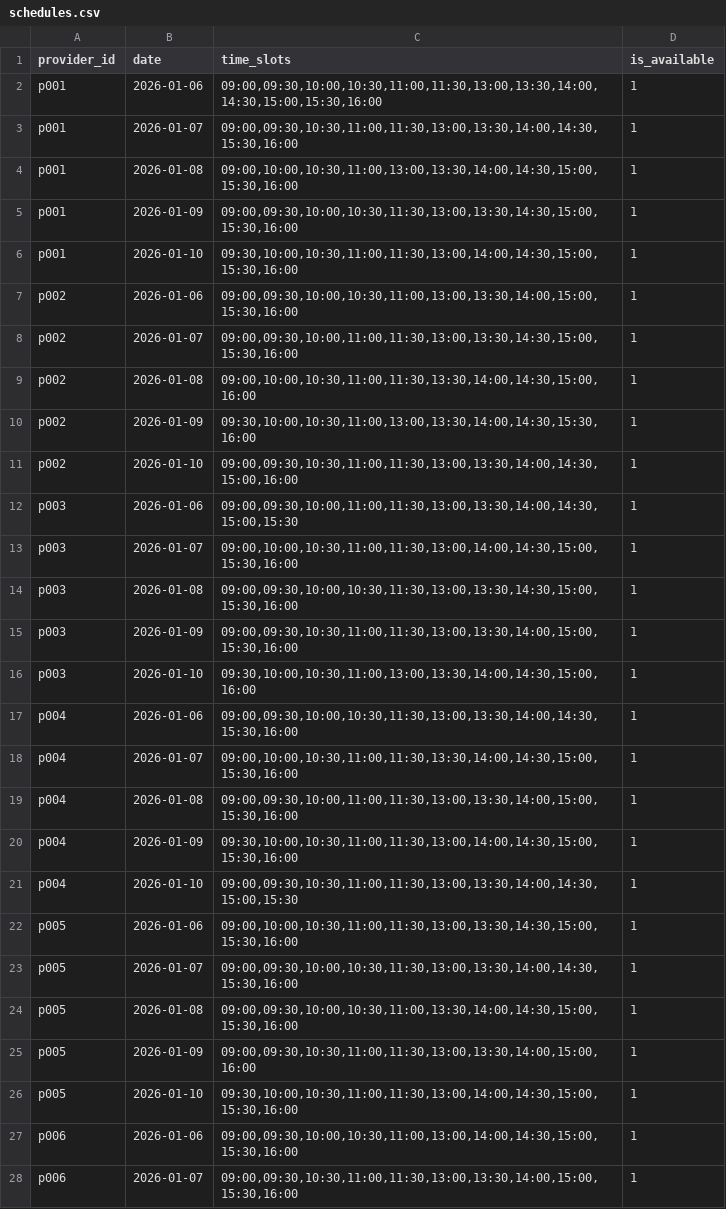
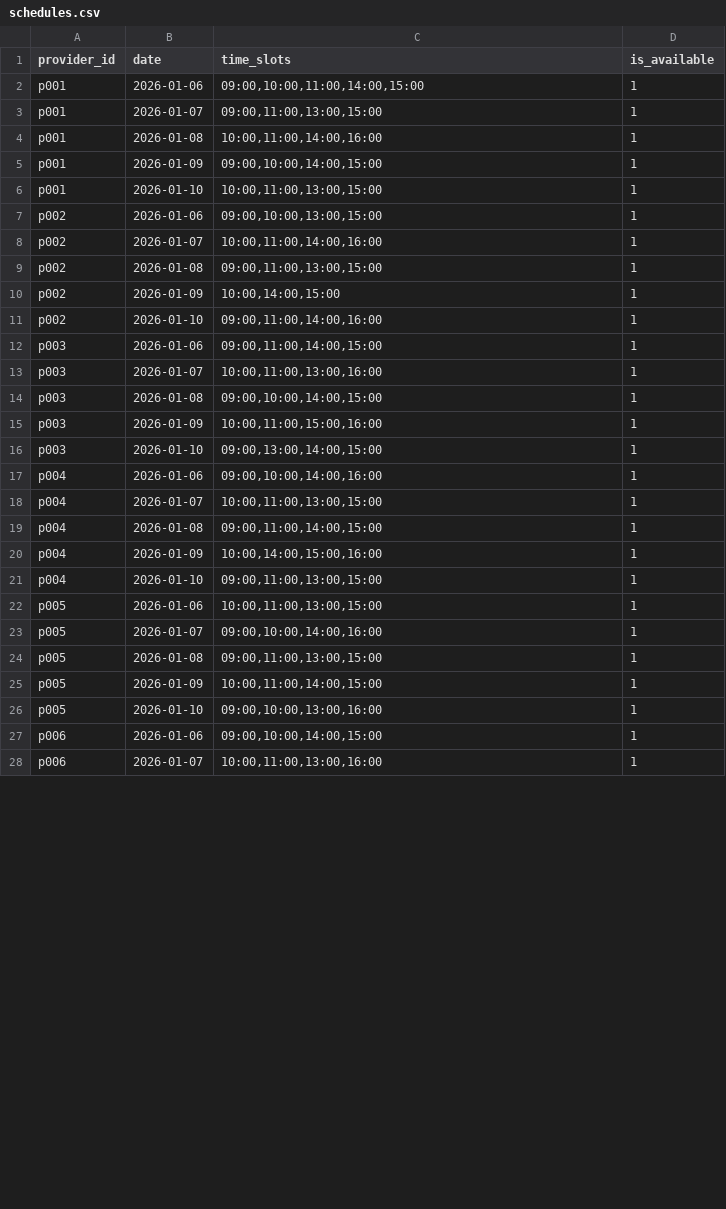
Before and after one commit to iwidodo/voice-scaffold, a CSV file: appointment-scheduler/backend/database/schedules.csv, drawn as a sheet; only a part is shown; the diff covers the shown part only.

Commit message:
Add more sparse time slots, make changes permanent in database

```diff
--- a/appointment-scheduler/backend/database/schedules.csv
+++ b/appointment-scheduler/backend/database/schedules.csv
@@ -1,28 +1,28 @@
 provider_id,date,time_slots,is_available
-p001,2026-01-06,"09:00,09:30,10:00,10:30,11:00,11:30,13:00,13:30,14:00,14:30,15:00,15:30,16:00",1
-p001,2026-01-07,"09:00,09:30,10:30,11:00,11:30,13:00,13:30,14:00,14:30,15:30,16:00",1
-p001,2026-01-08,"09:00,10:00,10:30,11:00,13:00,13:30,14:00,14:30,15:00,15:30,16:00",1
-p001,2026-01-09,"09:00,09:30,10:00,10:30,11:30,13:00,13:30,14:30,15:00,15:30,16:00",1
-p001,2026-01-10,"09:30,10:00,10:30,11:00,11:30,13:00,14:00,14:30,15:00,15:30,16:00",1
-p002,2026-01-06,"09:00,09:30,10:00,10:30,11:00,13:00,13:30,14:00,15:00,15:30,16:00",1
-p002,2026-01-07,"09:00,09:30,10:00,11:00,11:30,13:00,13:30,14:30,15:00,15:30,16:00",1
-p002,2026-01-08,"09:00,10:00,10:30,11:00,11:30,13:30,14:00,14:30,15:00,16:00",1
-p002,2026-01-09,"09:30,10:00,10:30,11:00,13:00,13:30,14:00,14:30,15:30,16:00",1
-p002,2026-01-10,"09:00,09:30,10:30,11:00,11:30,13:00,13:30,14:00,14:30,15:00,16:00",1
-p003,2026-01-06,"09:00,09:30,10:00,11:00,11:30,13:00,13:30,14:00,14:30,15:00,15:30",1
-p003,2026-01-07,"09:00,10:00,10:30,11:00,11:30,13:00,14:00,14:30,15:00,15:30,16:00",1
-p003,2026-01-08,"09:00,09:30,10:00,10:30,11:30,13:00,13:30,14:30,15:00,15:30,16:00",1
-p003,2026-01-09,"09:00,09:30,10:30,11:00,11:30,13:00,13:30,14:00,15:00,15:30,16:00",1
-p003,2026-01-10,"09:30,10:00,10:30,11:00,13:00,13:30,14:00,14:30,15:00,16:00",1
-p004,2026-01-06,"09:00,09:30,10:00,10:30,11:30,13:00,13:30,14:00,14:30,15:30,16:00",1
-p004,2026-01-07,"09:00,10:00,10:30,11:00,11:30,13:30,14:00,14:30,15:00,15:30,16:00",1
-p004,2026-01-08,"09:00,09:30,10:00,11:00,11:30,13:00,13:30,14:00,15:00,15:30,16:00",1
-p004,2026-01-09,"09:30,10:00,10:30,11:00,11:30,13:00,14:00,14:30,15:00,15:30,16:00",1
-p004,2026-01-10,"09:00,09:30,10:30,11:00,11:30,13:00,13:30,14:00,14:30,15:00,15:30",1
-p005,2026-01-06,"09:00,10:00,10:30,11:00,11:30,13:00,13:30,14:30,15:00,15:30,16:00",1
-p005,2026-01-07,"09:00,09:30,10:00,10:30,11:30,13:00,13:30,14:00,14:30,15:30,16:00",1
-p005,2026-01-08,"09:00,09:30,10:00,10:30,11:00,13:30,14:00,14:30,15:00,15:30,16:00",1
-p005,2026-01-09,"09:00,09:30,10:30,11:00,11:30,13:00,13:30,14:00,15:00,16:00",1
-p005,2026-01-10,"09:30,10:00,10:30,11:00,11:30,13:00,14:00,14:30,15:00,15:30,16:00",1
-p006,2026-01-06,"09:00,09:30,10:00,10:30,11:00,13:00,14:00,14:30,15:00,15:30,16:00",1
-p006,2026-01-07,"09:00,09:30,10:30,11:00,11:30,13:00,13:30,14:00,15:00,15:30,16:00",1
+p001,2026-01-06,"09:00,10:00,11:00,14:00,15:00",1
+p001,2026-01-07,"09:00,11:00,13:00,15:00",1
+p001,2026-01-08,"10:00,11:00,14:00,16:00",1
+p001,2026-01-09,"09:00,10:00,14:00,15:00",1
+p001,2026-01-10,"10:00,11:00,13:00,15:00",1
+p002,2026-01-06,"09:00,10:00,13:00,15:00",1
+p002,2026-01-07,"10:00,11:00,14:00,16:00",1
+p002,2026-01-08,"09:00,11:00,13:00,15:00",1
+p002,2026-01-09,"10:00,14:00,15:00",1
+p002,2026-01-10,"09:00,11:00,14:00,16:00",1
+p003,2026-01-06,"09:00,11:00,14:00,15:00",1
+p003,2026-01-07,"10:00,11:00,13:00,16:00",1
+p003,2026-01-08,"09:00,10:00,14:00,15:00",1
+p003,2026-01-09,"10:00,11:00,15:00,16:00",1
+p003,2026-01-10,"09:00,13:00,14:00,15:00",1
+p004,2026-01-06,"09:00,10:00,14:00,16:00",1
+p004,2026-01-07,"10:00,11:00,13:00,15:00",1
+p004,2026-01-08,"09:00,11:00,14:00,15:00",1
+p004,2026-01-09,"10:00,14:00,15:00,16:00",1
+p004,2026-01-10,"09:00,11:00,13:00,15:00",1
+p005,2026-01-06,"10:00,11:00,13:00,15:00",1
+p005,2026-01-07,"09:00,10:00,14:00,16:00",1
+p005,2026-01-08,"09:00,11:00,13:00,15:00",1
+p005,2026-01-09,"10:00,11:00,14:00,15:00",1
+p005,2026-01-10,"09:00,10:00,13:00,16:00",1
+p006,2026-01-06,"09:00,10:00,14:00,15:00",1
+p006,2026-01-07,"10:00,11:00,13:00,16:00",1
```
Also changed, not shown: 33 edited cells elsewhere in this file, 1 other file.
